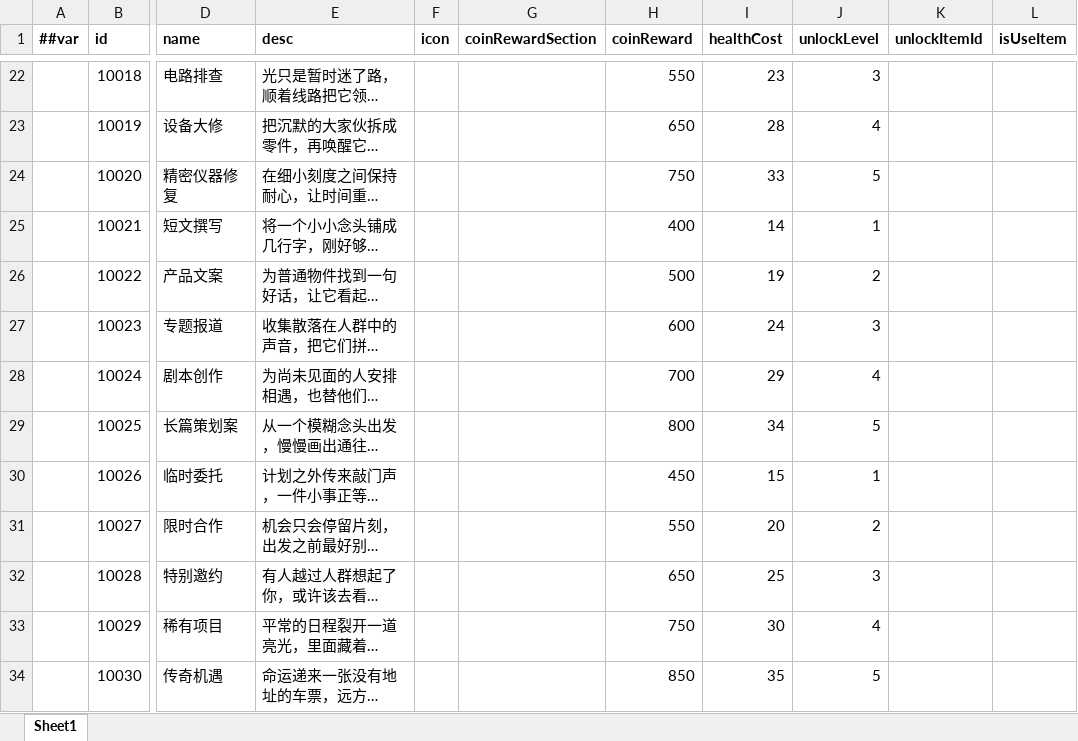
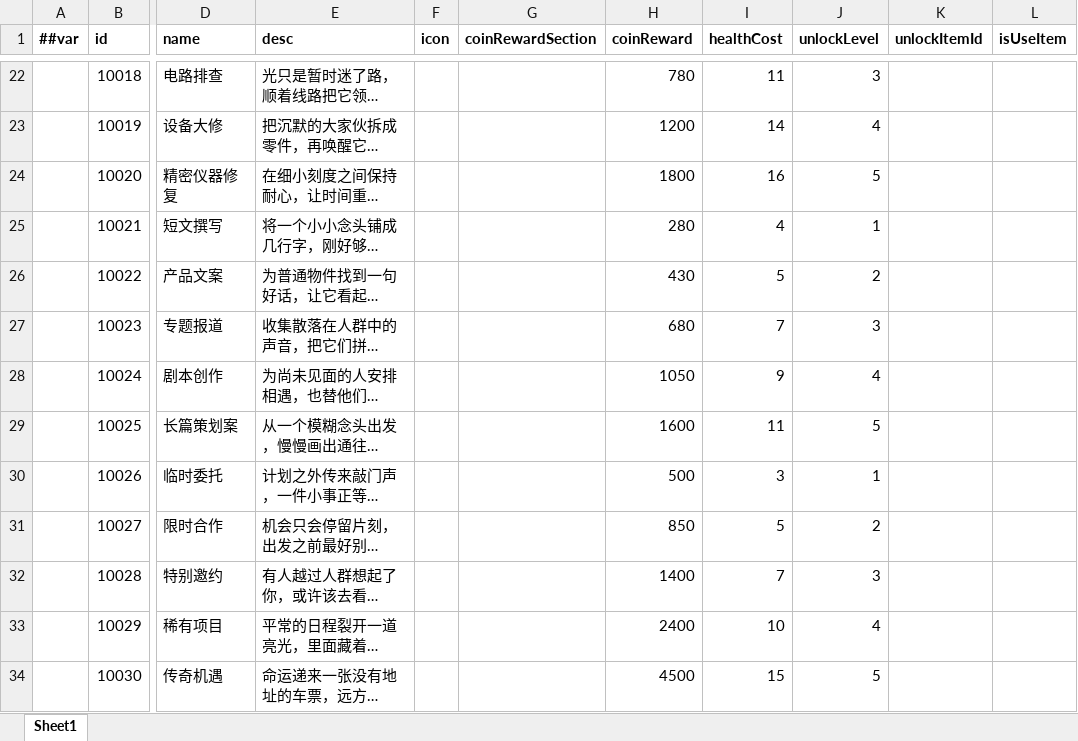
Before and after one commit to TenMilesAway/TimeChip, an Excel workbook: MiniTemplate/Datas/work.xlsx, sheet Sheet1, drawn as a sheet; only a part is shown, gaps mark what is left out; long unchanged cells end in …; values as stored, in another font and other column widths than the file's, no borders; the diff covers the shown part only; the diff names each change by its address in the sheet, - before the commit and + after, or states it on an @@ line.

```diff
--- a/MiniTemplate/Datas/work.xlsx (sheet Sheet1)
+++ b/MiniTemplate/Datas/work.xlsx (sheet Sheet1)
-H22 (coinReward): 550
+H22 (coinReward): 780
-I22 (healthCost): 23
+I22 (healthCost): 11
-H23 (coinReward): 650
+H23 (coinReward): 1200
-I23 (healthCost): 28
+I23 (healthCost): 14
-H24 (coinReward): 750
+H24 (coinReward): 1800
-I24 (healthCost): 33
+I24 (healthCost): 16
-H25 (coinReward): 400
+H25 (coinReward): 280
-I25 (healthCost): 14
+I25 (healthCost): 4
-H26 (coinReward): 500
+H26 (coinReward): 430
-I26 (healthCost): 19
+I26 (healthCost): 5
-H27 (coinReward): 600
+H27 (coinReward): 680
-I27 (healthCost): 24
+I27 (healthCost): 7
-H28 (coinReward): 700
+H28 (coinReward): 1050
-I28 (healthCost): 29
+I28 (healthCost): 9
-H29 (coinReward): 800
+H29 (coinReward): 1600
-I29 (healthCost): 34
+I29 (healthCost): 11
-H30 (coinReward): 450
+H30 (coinReward): 500
-I30 (healthCost): 15
+I30 (healthCost): 3
-H31 (coinReward): 550
+H31 (coinReward): 850
-I31 (healthCost): 20
+I31 (healthCost): 5
-H32 (coinReward): 650
+H32 (coinReward): 1400
-I32 (healthCost): 25
+I32 (healthCost): 7
-H33 (coinReward): 750
+H33 (coinReward): 2400
-I33 (healthCost): 30
+I33 (healthCost): 10
-H34 (coinReward): 850
+H34 (coinReward): 4500
-I34 (healthCost): 35
+I34 (healthCost): 15
```
Also changed, not shown: 32 edited cells elsewhere in this sheet, 16 other files.
